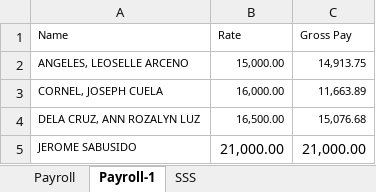
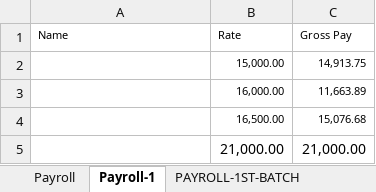
Before and after one commit to joeygracesabusido/drdc_payroll_checking, an Excel workbook: DRDC.xlsx, sheet Payroll-1, drawn as a sheet; values as stored, in another font and other column widths than the file's, no borders; the diff names each change by its address in the sheet, - before the commit and + after, or states it on an @@ line.

```diff
--- a/DRDC.xlsx (sheet Payroll-1)
+++ b/DRDC.xlsx (sheet Payroll-1)
+sheet tab: PAYROLL-1ST-BATCH
-A2 (Name): ANGELES, LEOSELLE ARCENO
+A2 (Name): (empty)
-A3 (Name): CORNEL, JOSEPH CUELA
+A3 (Name): (empty)
-A4 (Name): DELA CRUZ, ANN ROZALYN LUZ
+A4 (Name): (empty)
-A5 (Name): JEROME SABUSIDO
+A5 (Name): (empty)
```
Also changed, not shown: sheet Payroll, other sheet tabs, formulas that keep their value, 1 other file.
